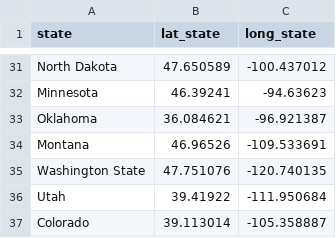
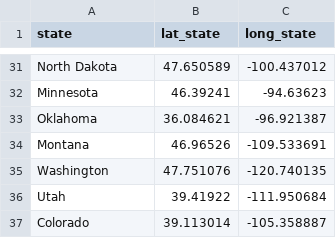
Before and after one commit to shawenyao/R, a CSV file: input/coronavirus/us_state_coordinates.csv, drawn as a sheet; only a part is shown, gaps mark what is left out.

```diff
--- a/input/coronavirus/us_state_coordinates.csv
+++ b/input/coronavirus/us_state_coordinates.csv
@@ -34,3 +34,3 @@ Oklahoma,36.084621,-96.921387
 Montana,46.96526,-109.533691
-Washington State,47.751076,-120.740135
+Washington,47.751076,-120.740135
 Utah,39.41922,-111.950684
```
Also changed, not shown: 3 other files.
